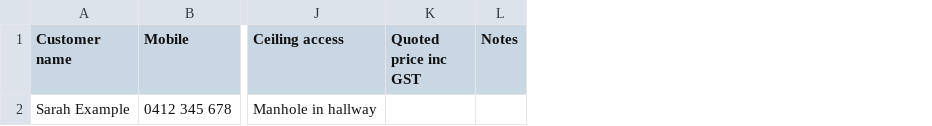
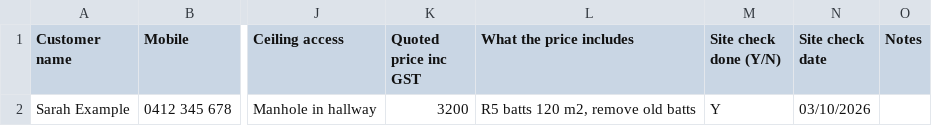
Before and after one commit to HIVIC2026/hi-vic-operations, a CSV file: public/templates/customer-list-template.csv, drawn as a sheet; only a part is shown, gaps mark what is left out; the diff names each change by its address in the sheet, - before the commit and + after, or states it on an @@ line.

```diff
--- a/public/templates/customer-list-template.csv
+++ b/public/templates/customer-list-template.csv
+column L (What the price includes), row 2: R5 batts 120 m2, remove old batts
+column M (Site check done (Y/N)), row 2: Y
+column N (Site check date), row 2: 03/10/2026
-K2 (Quoted price inc GST): (empty)
+K2 (Quoted price inc GST): 3200
```
